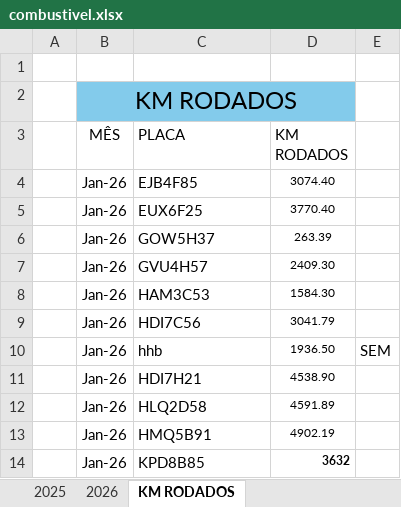
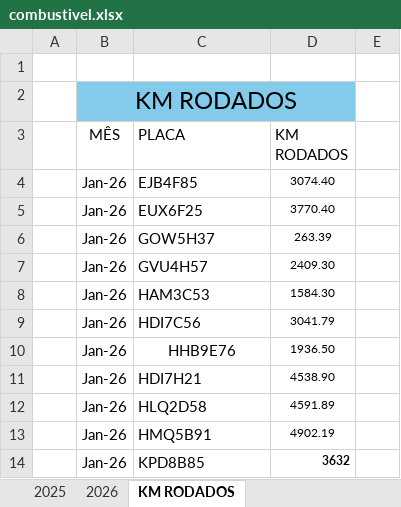
Before and after one commit to jhonnyoraculos/dashboard, an Excel workbook: data/combustivel.xlsx, sheet KM RODADOS, drawn as a sheet; only a part is shown; values as stored, in another font and other column widths than the file's, no borders; the diff names each change by its address in the sheet, - before the commit and + after, or states it on an @@ line.

```diff
--- a/data/combustivel.xlsx (sheet KM RODADOS)
+++ b/data/combustivel.xlsx (sheet KM RODADOS)
-C10 (PLACA): hhb
+C10 (PLACA): HHB9E76
-C10 alignment: left
+C10 alignment: center
-E10: SEM
+E10: (empty)
```
Also changed, not shown: sheet 2026, hidden cells, data/reserva de hoteis.xlsx.
